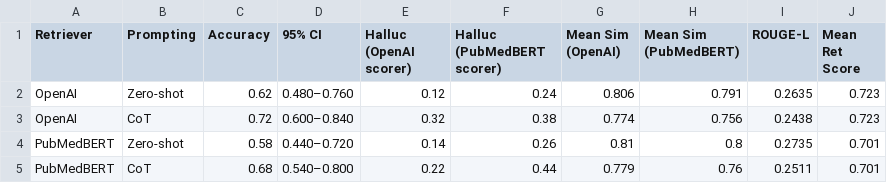
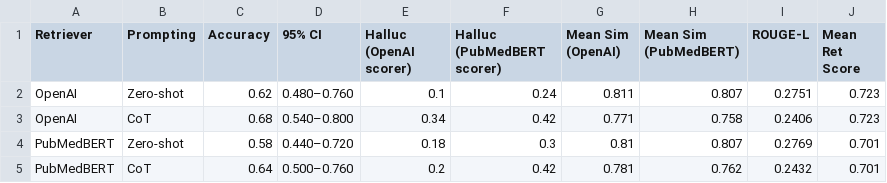
Before and after one commit to sritama/ai-in-healthcare, a CSV file: final_project/csv_files/embedding_model_comparison.csv, drawn as a sheet.

```diff
--- a/final_project/csv_files/embedding_model_comparison.csv
+++ b/final_project/csv_files/embedding_model_comparison.csv
@@ -1,5 +1,5 @@
 Retriever,Prompting,Accuracy,95% CI,Halluc (OpenAI scorer),Halluc (PubMedBERT scorer),Mean Sim (OpenAI),Mean Sim (PubMedBERT),ROUGE-L,Mean Ret Score
-OpenAI,Zero-shot,0.62,0.480–0.760,0.12,0.24,0.806,0.791,0.2635,0.723
-OpenAI,CoT,0.72,0.600–0.840,0.32,0.38,0.774,0.756,0.2438,0.723
-PubMedBERT,Zero-shot,0.58,0.440–0.720,0.14,0.26,0.81,0.8,0.2735,0.701
-PubMedBERT,CoT,0.68,0.540–0.800,0.22,0.44,0.779,0.76,0.2511,0.701
+OpenAI,Zero-shot,0.62,0.480–0.760,0.1,0.24,0.811,0.807,0.2751,0.723
+OpenAI,CoT,0.68,0.540–0.800,0.34,0.42,0.771,0.758,0.2406,0.723
+PubMedBERT,Zero-shot,0.58,0.440–0.720,0.18,0.3,0.81,0.807,0.2769,0.701
+PubMedBERT,CoT,0.64,0.500–0.760,0.2,0.42,0.781,0.762,0.2432,0.701
```
Also changed, not shown: final_project/csv_files/judge_scores.csv, final_project/csv_files/judge_summary.csv, 23 other files.
